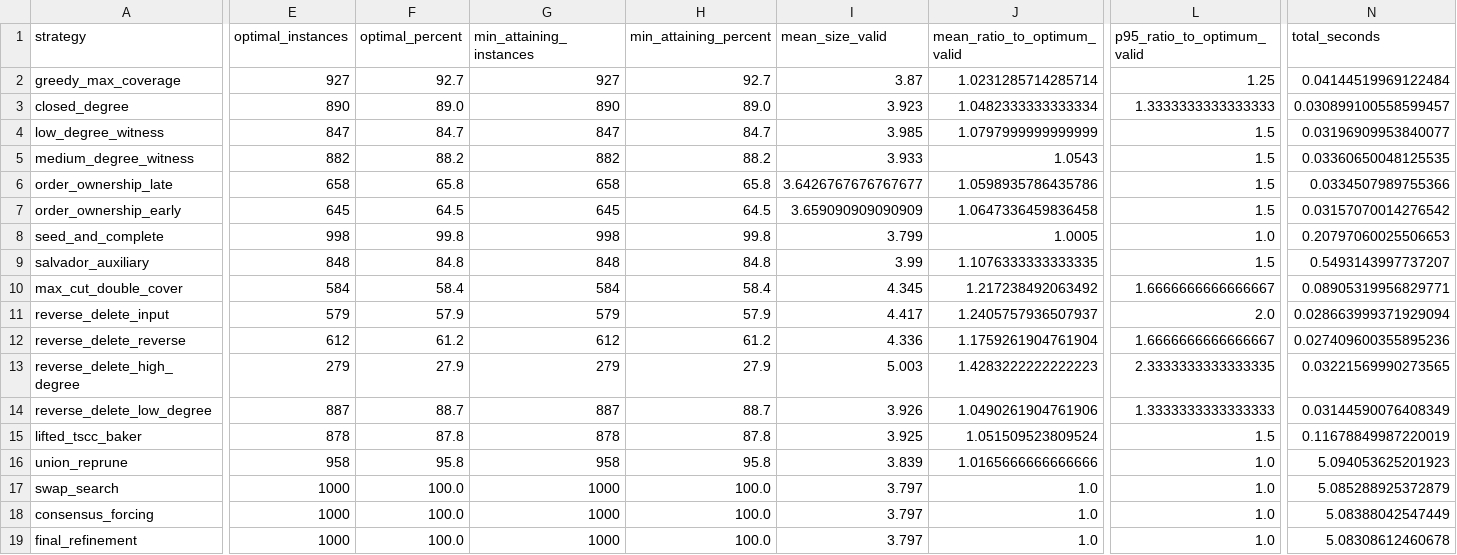
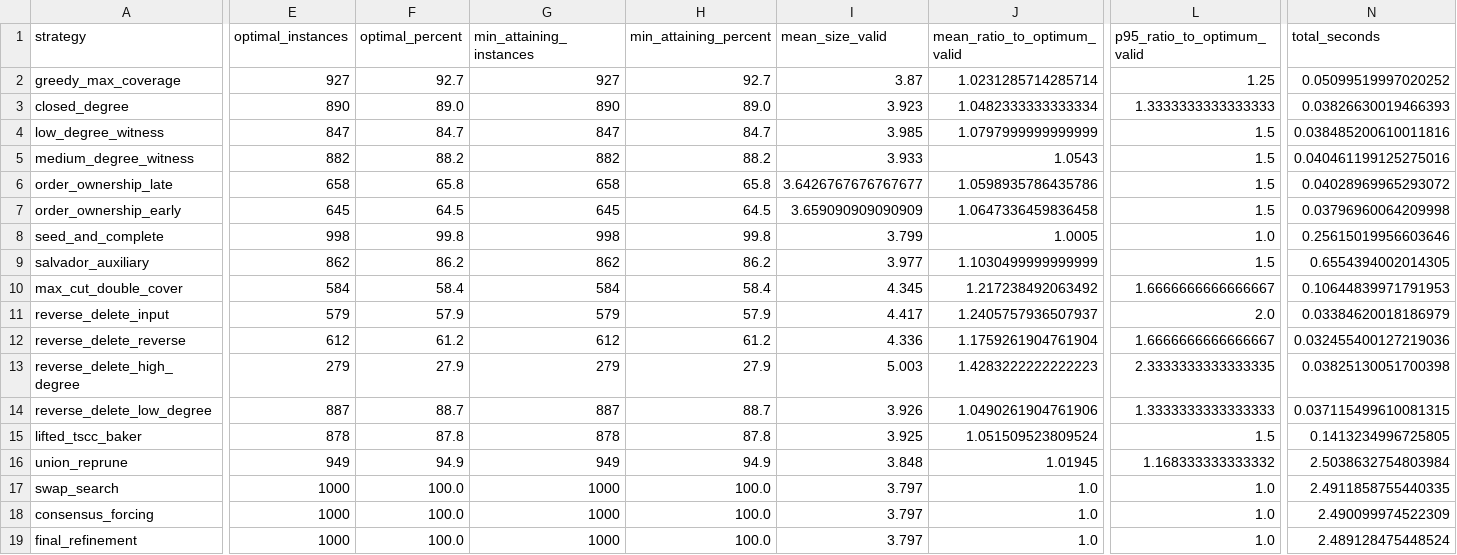
Before and after one commit to frankvegadelgado/furones, a CSV file: car/strategy_ablation_summary.csv, drawn as a sheet; only a part is shown, gaps mark what is left out; the diff names each change by its address in the sheet, - before the commit and + after, or states it on an @@ line.

```diff
--- a/car/strategy_ablation_summary.csv
+++ b/car/strategy_ablation_summary.csv
-N2 (total_seconds): 0.04144519969122484
+N2 (total_seconds): 0.05099519997020252
-N3 (total_seconds): 0.030899100558599457
+N3 (total_seconds): 0.03826630019466393
-N4 (total_seconds): 0.03196909953840077
+N4 (total_seconds): 0.038485200610011816
-N5 (total_seconds): 0.03360650048125535
+N5 (total_seconds): 0.040461199125275016
-N6 (total_seconds): 0.0334507989755366
+N6 (total_seconds): 0.04028969965293072
-N7 (total_seconds): 0.03157070014276542
+N7 (total_seconds): 0.03796960064209998
-N8 (total_seconds): 0.20797060025506653
+N8 (total_seconds): 0.25615019956603646
-E9 (optimal_instances): 848
+E9 (optimal_instances): 862
-F9 (optimal_percent): 84.8
+F9 (optimal_percent): 86.2
-G9 (min_attaining_instances): 848
+G9 (min_attaining_instances): 862
-H9 (min_attaining_percent): 84.8
+H9 (min_attaining_percent): 86.2
-I9 (mean_size_valid): 3.99
+I9 (mean_size_valid): 3.977
-J9 (mean_ratio_to_optimum_valid): 1.1076333333333335
+J9 (mean_ratio_to_optimum_valid): 1.1030499999999999
-N9 (total_seconds): 0.5493143997737207
+N9 (total_seconds): 0.6554394002014305
-N10 (total_seconds): 0.08905319956829771
+N10 (total_seconds): 0.10644839971791953
-N11 (total_seconds): 0.028663999371929094
+N11 (total_seconds): 0.03384620018186979
-N12 (total_seconds): 0.027409600355895236
+N12 (total_seconds): 0.032455400127219036
-N13 (total_seconds): 0.03221569990273565
+N13 (total_seconds): 0.03825130051700398
-N14 (total_seconds): 0.03144590076408349
+N14 (total_seconds): 0.037115499610081315
-N15 (total_seconds): 0.11678849987220019
+N15 (total_seconds): 0.1413234996725805
-E16 (optimal_instances): 958
+E16 (optimal_instances): 949
-F16 (optimal_percent): 95.8
+F16 (optimal_percent): 94.9
-G16 (min_attaining_instances): 958
+G16 (min_attaining_instances): 949
-H16 (min_attaining_percent): 95.8
+H16 (min_attaining_percent): 94.9
-I16 (mean_size_valid): 3.839
+I16 (mean_size_valid): 3.848
-J16 (mean_ratio_to_optimum_valid): 1.0165666666666666
+J16 (mean_ratio_to_optimum_valid): 1.01945
-L16 (p95_ratio_to_optimum_valid): 1.0
+L16 (p95_ratio_to_optimum_valid): 1.168333333333332
-N16 (total_seconds): 5.094053625201923
+N16 (total_seconds): 2.5038632754803984
-N17 (total_seconds): 5.085288925372879
+N17 (total_seconds): 2.4911858755440335
-N18 (total_seconds): 5.08388042547449
+N18 (total_seconds): 2.490099974522309
-N19 (total_seconds): 5.08308612460678
+N19 (total_seconds): 2.489128475448524
```
Also changed, not shown: car/car_benchmark_cases.csv, car/strategy_winners_by_instance.csv, 21 other files.
